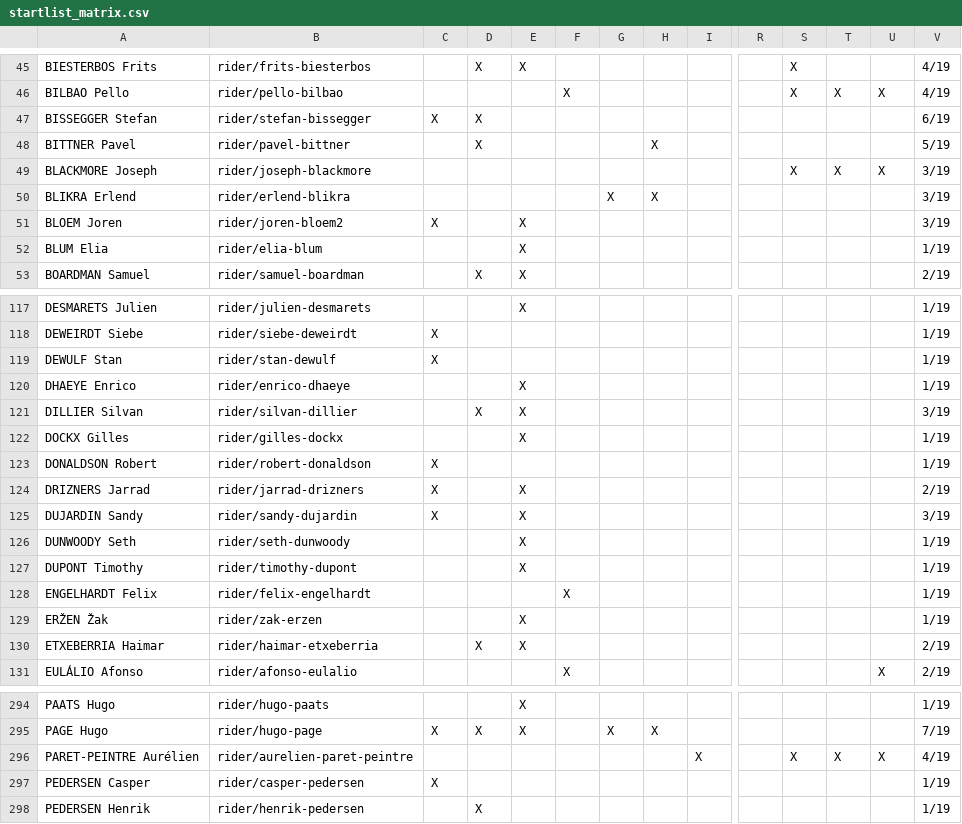
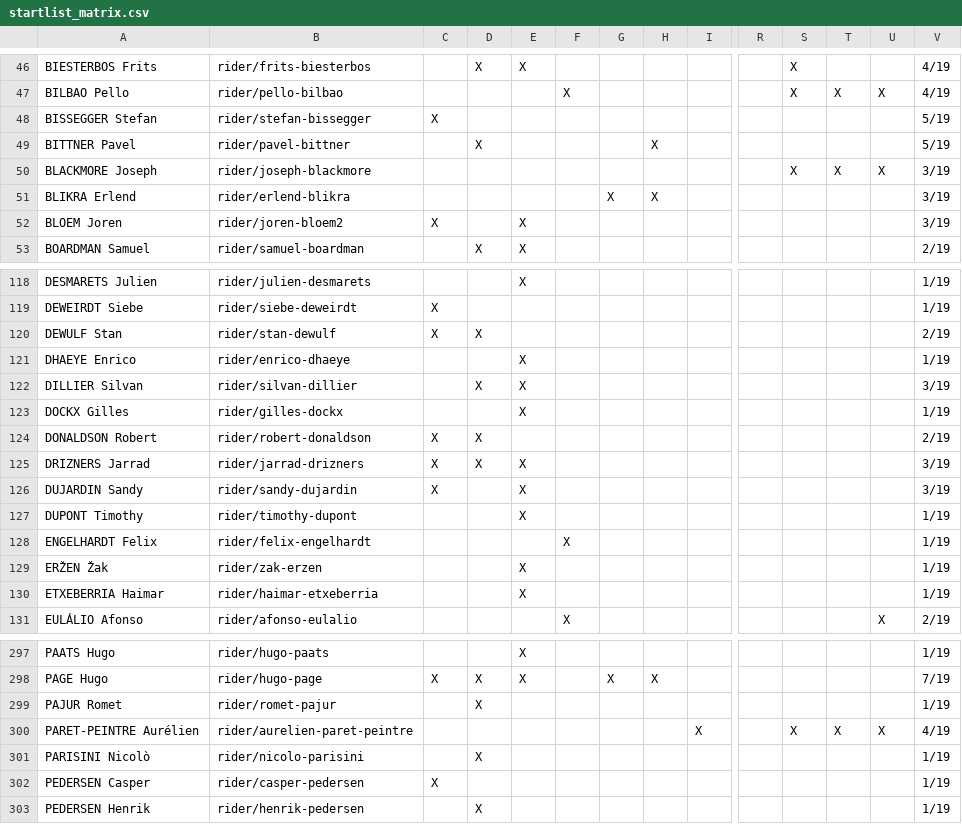
Before and after one commit to nigellindemann-dev/wm26, a CSV file: output/startlist_matrix.csv, drawn as a sheet; only a part is shown, gaps mark what is left out; removed rows and columns are numbered as before the commit, all else as after; rows hold the shown columns only; the diff covers the shown part only; the diff names each change by its address in the sheet, - before the commit and + after, or states it on an @@ line.

```diff
--- a/output/startlist_matrix.csv
+++ b/output/startlist_matrix.csv
-D48: X
+D48: (empty)
-V48: 6/19
+V48: 5/19
-row 52: BLUM Elia | rider/elia-blum |  |  | X |  |  |  |  |  |  |  |  | 1/19
-D120: (empty)
+D120: X
-V120: 1/19
+V120: 2/19
-D124:D125: (empty)
+D124:D125: X
-V124: 1/19
+V124: 2/19
-V125: 2/19
+V125: 3/19
-row 126: DUNWOODY Seth | rider/seth-dunwoody |  |  | X |  |  |  |  |  |  |  |  | 1/19
-D130: X
+D130: (empty)
-V130: 2/19
+V130: 1/19
+row 299: PAJUR Romet | rider/romet-pajur |  | X |  |  |  |  |  |  |  |  |  | 1/19
+row 301: PARISINI Nicolò | rider/nicolo-parisini |  | X |  |  |  |  |  |  |  |  |  | 1/19
```
Also changed, not shown: 7 added rows, 3 removed rows and 38 edited cells elsewhere in this file, output/startlist_changes.csv, 2 other files.
